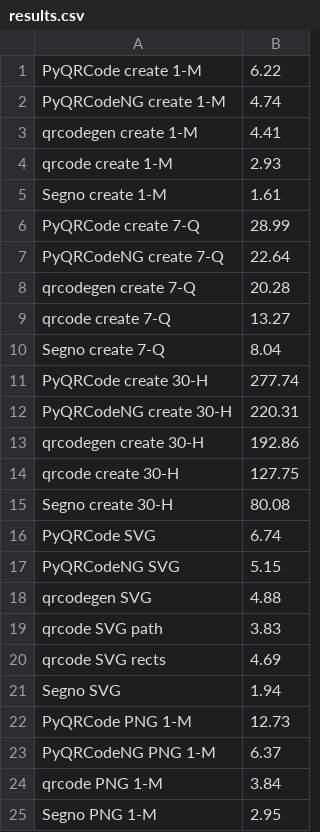
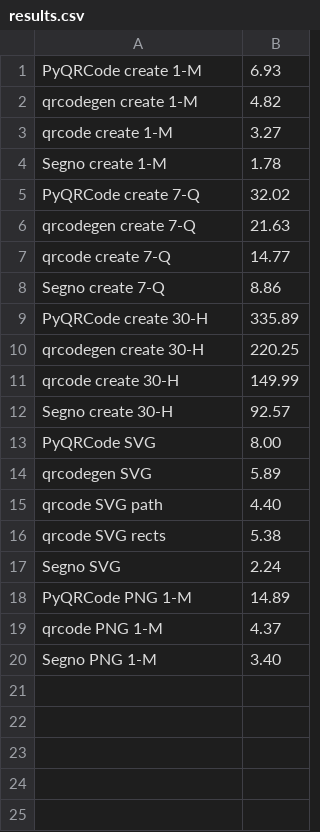
Before and after one commit to heuer/segno, a CSV file: sandbox/out/results.csv, drawn as a sheet.

Commit message:
Removed PyQRCodeNG from benchmarks / docs

```diff
--- a/sandbox/out/results.csv
+++ b/sandbox/out/results.csv
@@ -1,25 +1,20 @@
-PyQRCode create 1-M,6.22
-PyQRCodeNG create 1-M,4.74
-qrcodegen create 1-M,4.41
-qrcode create 1-M,2.93
-Segno create 1-M,1.61
-PyQRCode create 7-Q,28.99
-PyQRCodeNG create 7-Q,22.64
-qrcodegen create 7-Q,20.28
-qrcode create 7-Q,13.27
-Segno create 7-Q,8.04
-PyQRCode create 30-H,277.74
-PyQRCodeNG create 30-H,220.31
-qrcodegen create 30-H,192.86
-qrcode create 30-H,127.75
-Segno create 30-H,80.08
-PyQRCode SVG,6.74
-PyQRCodeNG SVG,5.15
-qrcodegen SVG,4.88
-qrcode SVG path,3.83
-qrcode SVG rects,4.69
-Segno SVG,1.94
-PyQRCode PNG 1-M,12.73
-PyQRCodeNG PNG 1-M,6.37
-qrcode PNG 1-M,3.84
-Segno PNG 1-M,2.95
+PyQRCode create 1-M,6.93
+qrcodegen create 1-M,4.82
+qrcode create 1-M,3.27
+Segno create 1-M,1.78
+PyQRCode create 7-Q,32.02
+qrcodegen create 7-Q,21.63
+qrcode create 7-Q,14.77
+Segno create 7-Q,8.86
+PyQRCode create 30-H,335.89
+qrcodegen create 30-H,220.25
+qrcode create 30-H,149.99
+Segno create 30-H,92.57
+PyQRCode SVG,8.00
+qrcodegen SVG,5.89
+qrcode SVG path,4.40
+qrcode SVG rects,5.38
+Segno SVG,2.24
+PyQRCode PNG 1-M,14.89
+qrcode PNG 1-M,4.37
+Segno PNG 1-M,3.40
```
Also changed, not shown: 9 other files.
